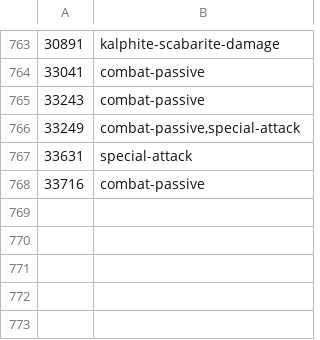
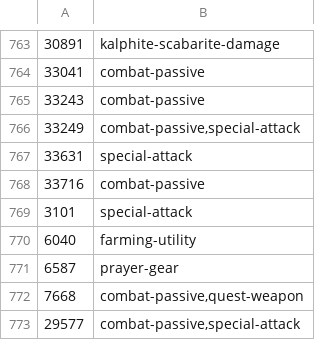
Before and after one commit to smithtrenton/bank-architect, a TSV file: src/main/resources/com/pkoka5/ironmanbankarchitect/catalog/item-usage-tags.tsv, drawn as a sheet; only a part is shown, gaps mark what is left out.

```diff
--- a/src/main/resources/com/pkoka5/ironmanbankarchitect/catalog/item-usage-tags.tsv
+++ b/src/main/resources/com/pkoka5/ironmanbankarchitect/catalog/item-usage-tags.tsv
@@ -768 +768,6 @@
 33716	combat-passive
+3101	special-attack
+6040	farming-utility
+6587	prayer-gear
+7668	combat-passive,quest-weapon
+29577	combat-passive,special-attack
```
Also changed, not shown: src/main/resources/com/pkoka5/ironmanbankarchitect/catalog/canonical-item-classification-overrides.tsv, 6 other files.
